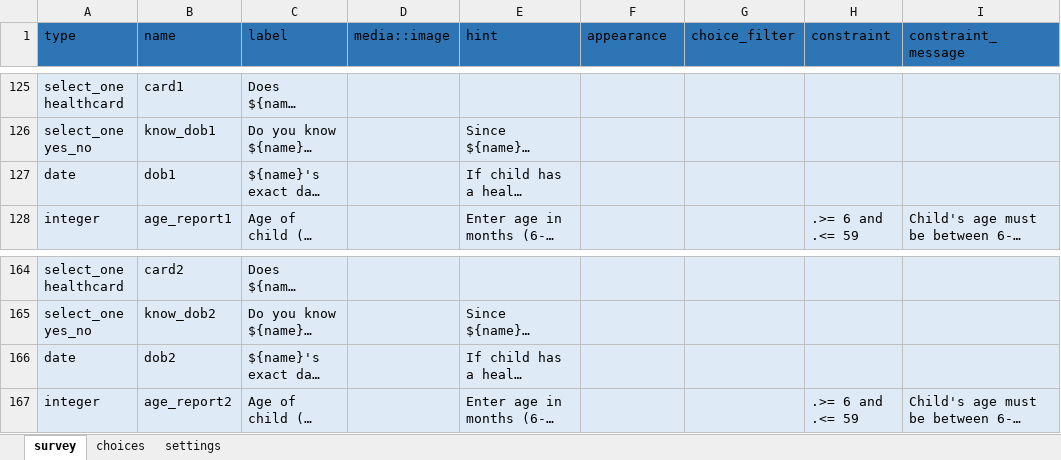
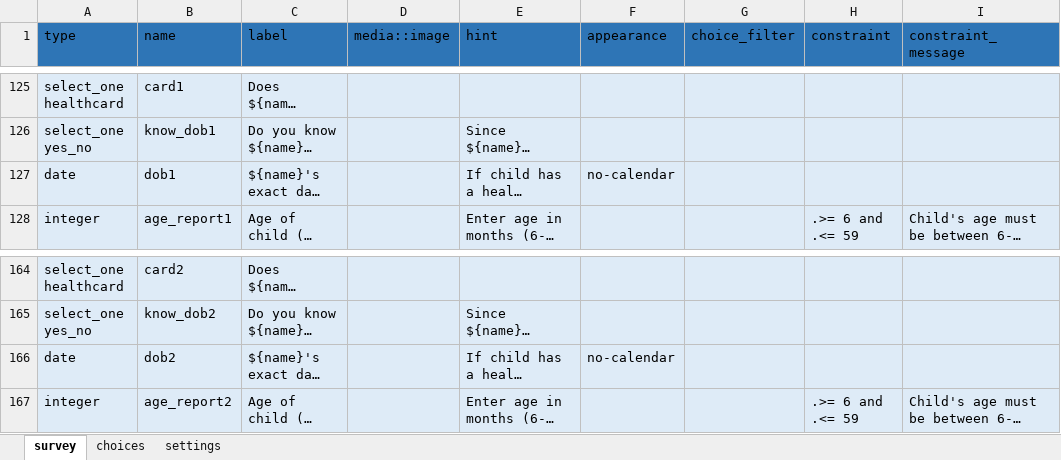
Before and after one commit to validmeasures/liberiaS3Mforms, an Excel workbook: round2/xlsform/liberiaCoverage.xlsx, sheet survey, drawn as a sheet; only a part is shown, gaps mark what is left out; long unchanged cells end in …; values as stored, in another font and other column widths than the file's, no borders; the diff names each change by its address in the sheet, - before the commit and + after, or states it on an @@ line.

Commit message:
update forms

```diff
--- a/round2/xlsform/liberiaCoverage.xlsx (sheet survey)
+++ b/round2/xlsform/liberiaCoverage.xlsx (sheet survey)
-F127 (appearance): (empty)
+F127 (appearance): no-calendar
-F166 (appearance): (empty)
+F166 (appearance): no-calendar
```
